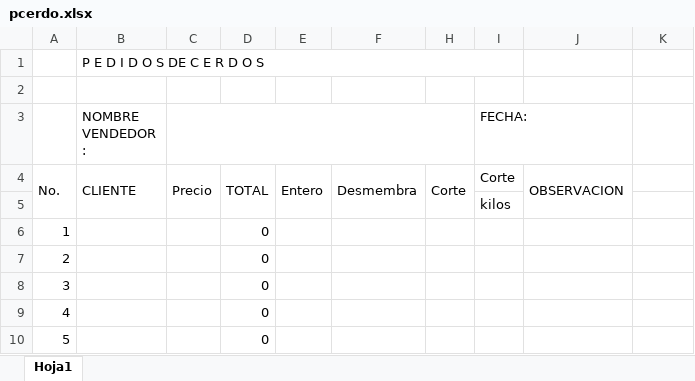
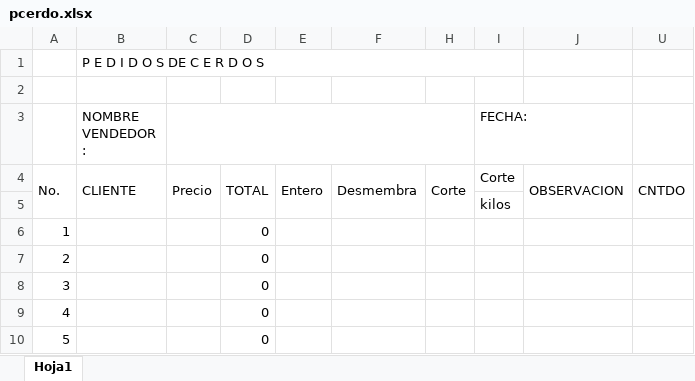
Before and after one commit to adimerpaul/sofi, an Excel workbook: sofiback/public/pcerdo.xlsx, sheet Hoja1, drawn as a sheet; only a part is shown; values as stored, in another font and other column widths than the file's, no cell formats; addresses are those after the commit; the diff names each change by its address in the sheet, - before the commit and + after, or states it on an @@ line.

```diff
--- a/sofiback/public/pcerdo.xlsx (sheet Hoja1)
+++ b/sofiback/public/pcerdo.xlsx (sheet Hoja1)
-U4: (empty)
+U4: CNTDO
+U4:U5 merged
```
Also changed, not shown: cell formats, sofiback/public/pres.xlsx, 9 other files.
